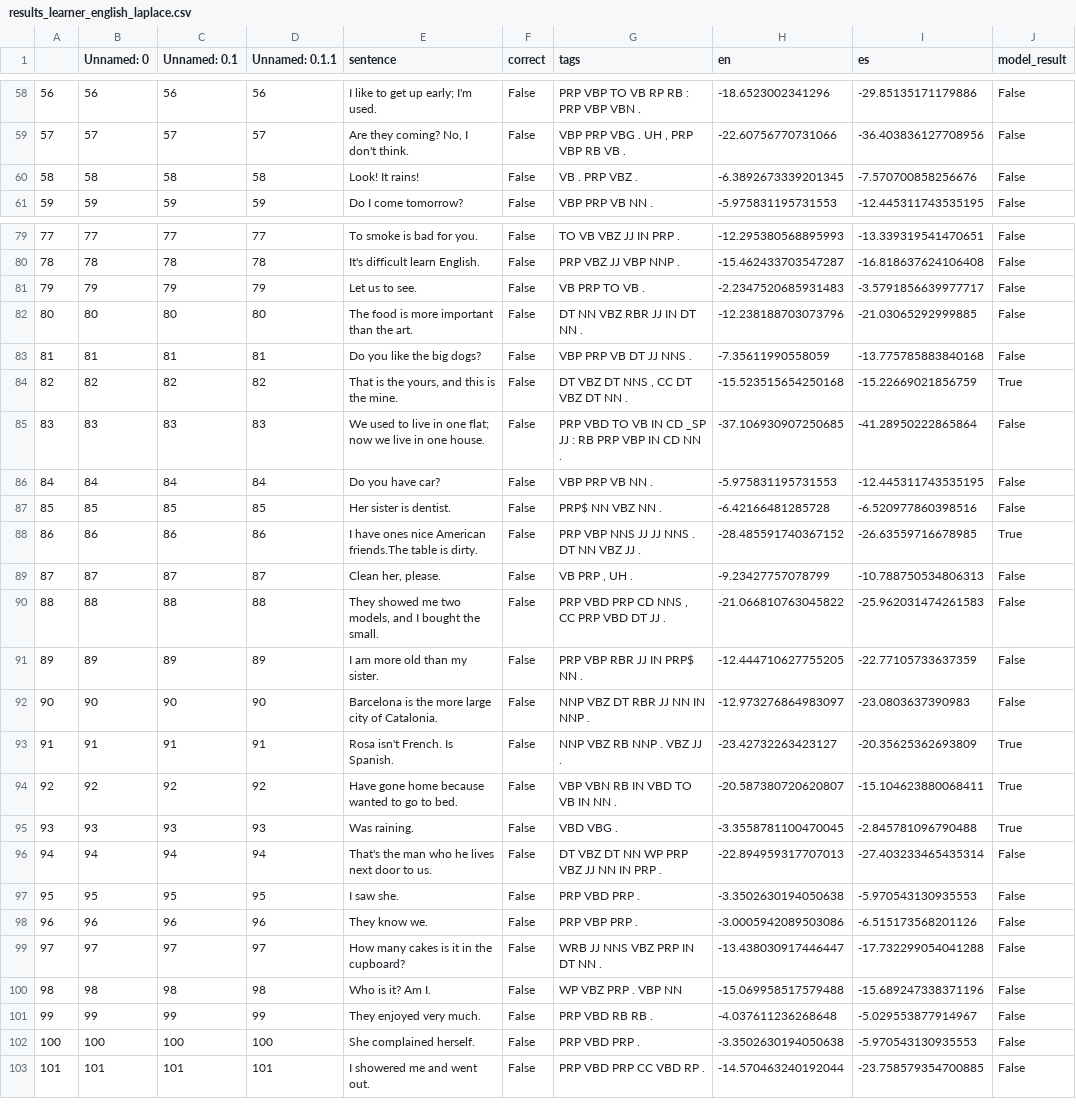
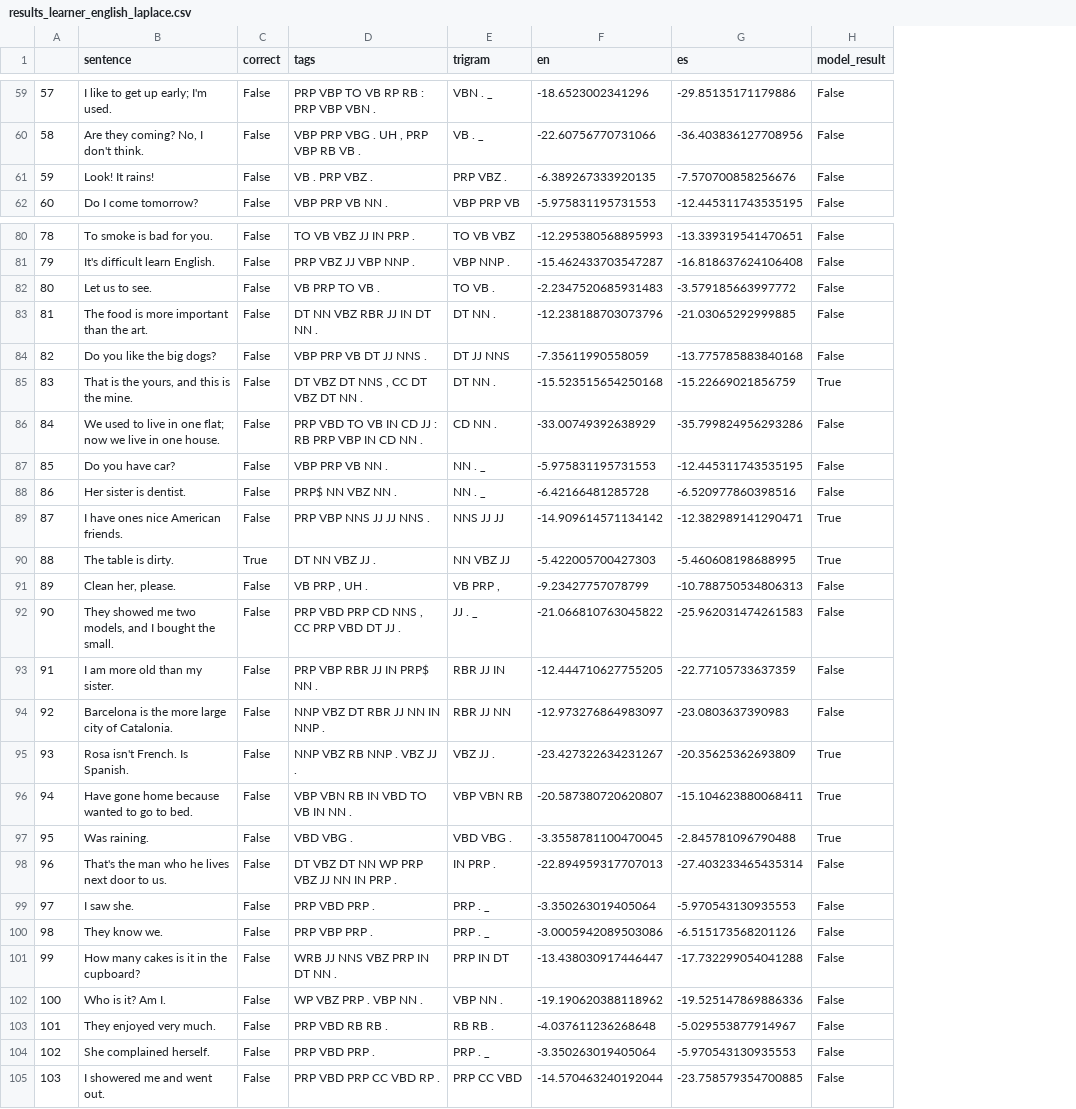
Before and after one commit to leticiawanderley/identifying-nlt, a CSV file: data/results_learner_english_laplace.csv, drawn as a sheet; only a part is shown, gaps mark what is left out; removed rows and columns are numbered as before the commit, all else as after; the diff covers the shown part only; the diff names each change by its address in the sheet, - before the commit and + after, or states it on an @@ line.

```diff
--- a/data/results_learner_english_laplace.csv
+++ b/data/results_learner_english_laplace.csv
-column B (Unnamed: 0), rows 58-61: 56 | 57 | 58 | 59; rows 79-87: 77 | 78 | 79 | 80 | 81 | 82 | 83 | 84 | 85; rows 89-103: 87 | 88 | 89 | 90 | 91 | 92 | 93 | 94 | 95 | 96 | 97 | 98 | 99 | 100 | 101
-column C (Unnamed: 0.1), rows 58-61: 56 | 57 | 58 | 59; rows 79-87: 77 | 78 | 79 | 80 | 81 | 82 | 83 | 84 | 85; rows 89-103: 87 | 88 | 89 | 90 | 91 | 92 | 93 | 94 | 95 | 96 | 97 | 98 | 99 | 100 | 101
-column D (Unnamed: 0.1.1), rows 58-61: 56 | 57 | 58 | 59; rows 79-87: 77 | 78 | 79 | 80 | 81 | 82 | 83 | 84 | 85; rows 89-103: 87 | 88 | 89 | 90 | 91 | 92 | 93 | 94 | 95 | 96 | 97 | 98 | 99 | 100 | 101
+column E (trigram), rows 59-62: VBN . _ | VB . _ | PRP VBZ . | VBP PRP VB; rows 80-88: TO VB VBZ | VBP NNP . | TO VB . | DT NN . | DT JJ NNS | DT NN . | CD NN . | NN . _ | NN . _; rows 91-105: VB PRP , | JJ . _ | RBR JJ IN | RBR JJ NN | VBZ JJ . | VBP VBN RB | VBD VBG . | IN PRP . | PRP . _ | PRP . _ | PRP IN DT | VBP NN . | RB RB . | PRP . _ | PRP CC VBD
@@ column A renumbered from row 21 down @@
-F61 (en): -6.3892673339201345
+F61 (en): -6.389267333920135
-G82 (es): -3.5791856639977717
+G82 (es): -3.579185663997772
-D86 (tags): …IN CD _SP JJ :…
+D86 (tags): …IN CD JJ :…
-F86 (en): -37.106930907250685
+F86 (en): -33.00749392638929
-G86 (es): -41.28950222865864
+G86 (es): -35.799824956293286
-row 88: 86 | 86 | 86 | 86 | I have ones nice American friends.The table is dirty. | False | PRP VBP NNS JJ JJ NNS . DT NN VBZ JJ . | -28.485591740367152 | -26.63559716678985 | True
+row 89: 87 | I have ones nice American friends. | False | PRP VBP NNS JJ JJ NNS . | NNS JJ JJ | -14.909614571134142 | -12.382989141290471 | True
+row 90: 88 | The table is dirty. | True | DT NN VBZ JJ . | NN VBZ JJ | -5.422005700427303 | -5.460608198688995 | True
-F95 (en): -23.42732263423127
+F95 (en): -23.427322634231267
-F99 (en): -3.3502630194050638
+F99 (en): -3.350263019405064
-D102 (tags): WP VBZ PRP . VBP NN
+D102 (tags): WP VBZ PRP . VBP NN .
-F102 (en): -15.069958517579488
+F102 (en): -19.190620388118962
-G102 (es): -15.689247338371196
+G102 (es): -19.525147869886336
-F104 (en): -3.3502630194050638
+F104 (en): -3.350263019405064
```
Also changed, not shown: 2 added rows, 1 removed row and 7 edited cells elsewhere in this file, data/results_learner_english_interpolation.csv, data/results_learner_english_unsmoothed.csv, 4 other files.
